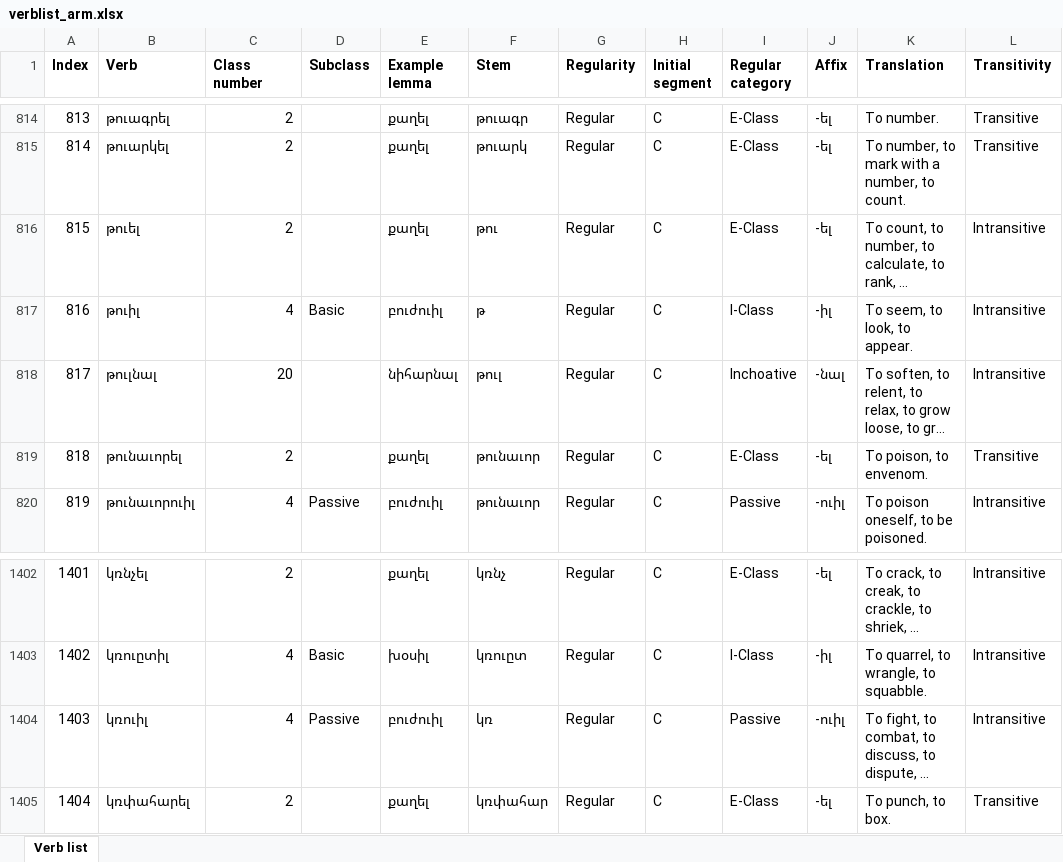
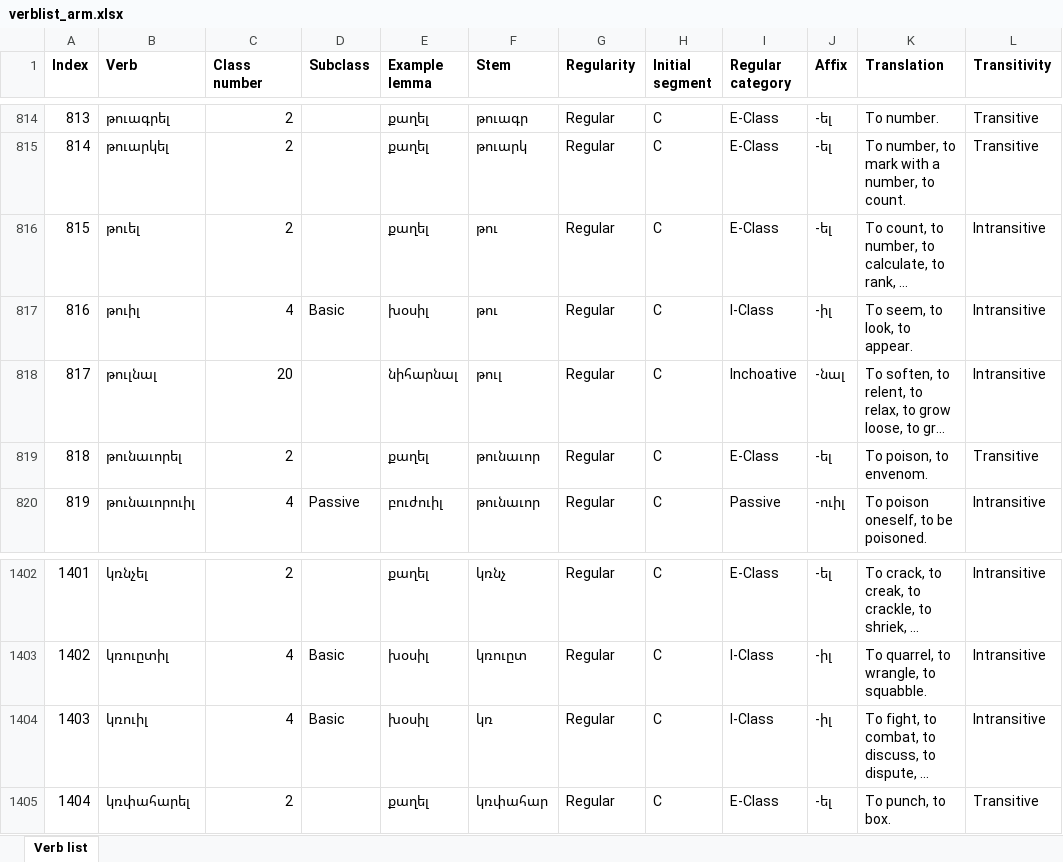
Before and after one commit to jhdeov/ArmenianVerbs, an Excel workbook: verblist/verblist_excel/verblist_arm.xlsx, sheet Verb list, drawn as a sheet; only a part is shown, gaps mark what is left out; long unchanged cells end in …; values as stored, in another font and other column widths than the file's, no borders; the diff names each change by its address in the sheet, - before the commit and + after, or states it on an @@ line.

Commit message:
fixed verblist error

```diff
--- a/verblist/verblist_excel/verblist_arm.xlsx (sheet Verb list)
+++ b/verblist/verblist_excel/verblist_arm.xlsx (sheet Verb list)
-E817 (Example lemma): բուժուիլ
+E817 (Example lemma): խօսիլ
-F817 (Stem): թ
+F817 (Stem): թու
-D1404 (Subclass): Passive
+D1404 (Subclass): Basic
-E1404 (Example lemma): բուժուիլ
+E1404 (Example lemma): խօսիլ
-I1404 (Regular category): Passive
+I1404 (Regular category): I-Class
-J1404 (Affix): -ուիլ
+J1404 (Affix): -իլ
```
Also changed, not shown: verblist/verblist_excel/verblist_trans.xlsx, 2 other files.
